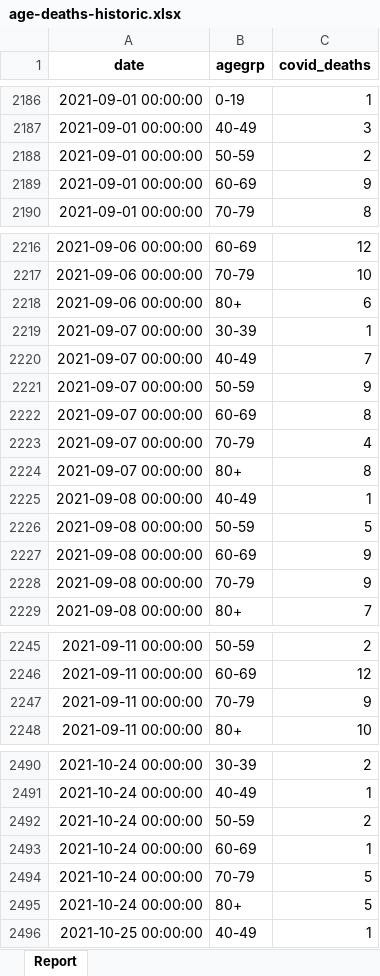
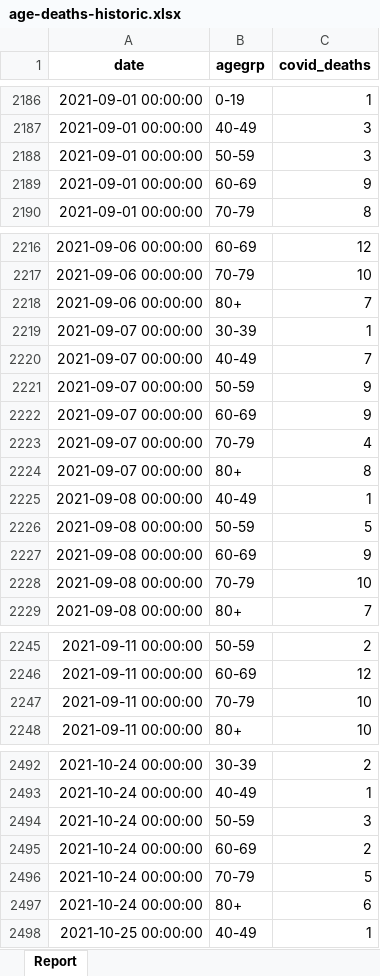
Before and after one commit to ACT-covid-resources/Indiana-COVID-19-Tracker, an Excel workbook: data/age-deaths-historic.xlsx, sheet Report, drawn as a sheet; only a part is shown, gaps mark what is left out; values as stored, in another font and other column widths than the file's, no borders; addresses are those after the commit; the diff covers the shown part only; the diff names each change by its address in the sheet, - before the commit and + after, or states it on an @@ line.

```diff
--- a/data/age-deaths-historic.xlsx (sheet Report)
+++ b/data/age-deaths-historic.xlsx (sheet Report)
-C2188 (covid_deaths): 2
+C2188 (covid_deaths): 3
-C2218 (covid_deaths): 6
+C2218 (covid_deaths): 7
-C2222 (covid_deaths): 8
+C2222 (covid_deaths): 9
-C2228 (covid_deaths): 9
+C2228 (covid_deaths): 10
-C2247 (covid_deaths): 9
+C2247 (covid_deaths): 10
-C2494 (covid_deaths): 2
+C2494 (covid_deaths): 3
-C2495 (covid_deaths): 1
+C2495 (covid_deaths): 2
-C2497 (covid_deaths): 5
+C2497 (covid_deaths): 6
```
Also changed, not shown: 6 added rows and 13 edited cells elsewhere in this sheet, 26 other files.
